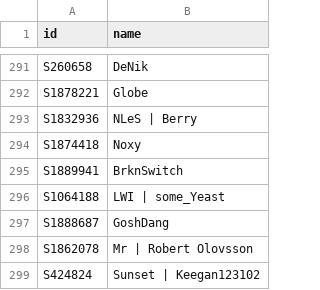
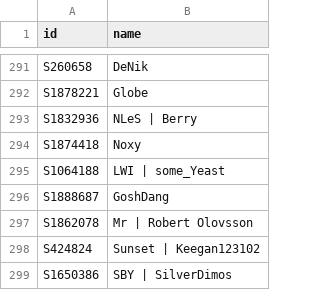
Before and after one commit to DoodleIbu/mta-whr, a CSV file: csv/players.csv, drawn as a sheet; only a part is shown, gaps mark what is left out; the shorter side is filled out with more unchanged rows.

```diff
--- a/csv/players.csv
+++ b/csv/players.csv
@@ -294,3 +294,2 @@ S1832936,NLeS | Berry
 S1874418,Noxy
-S1889941,BrknSwitch
 S1064188,LWI | some_Yeast
```
Also changed, not shown: csv/ratings.csv, csv/sets.csv, 1 other file.
